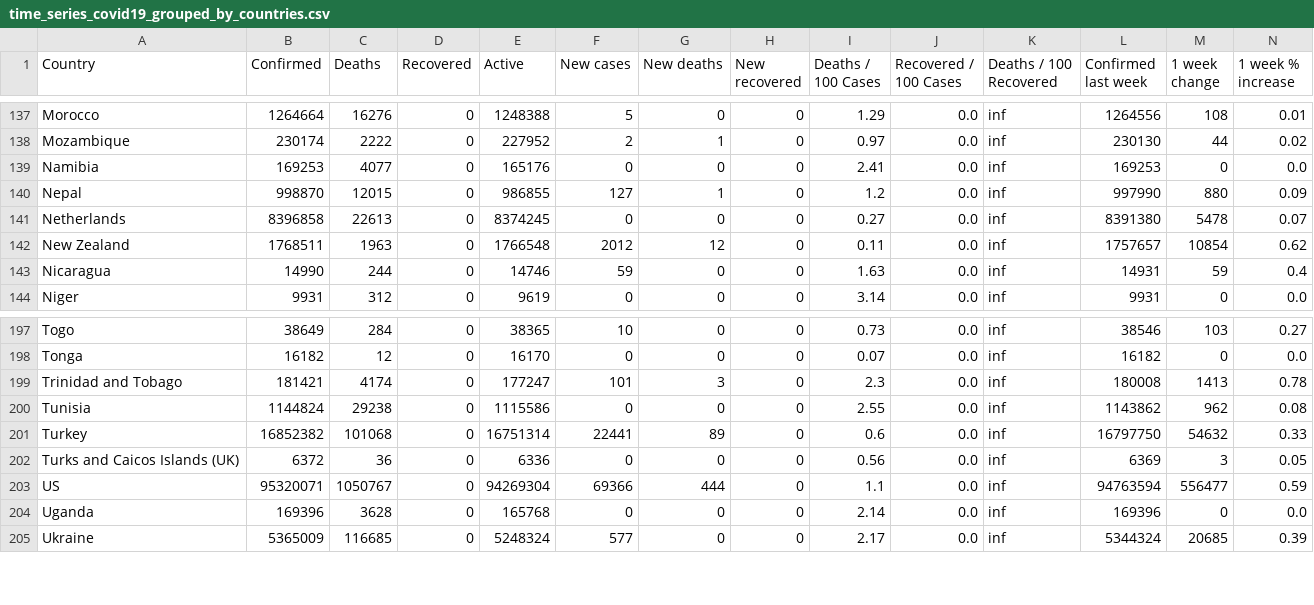
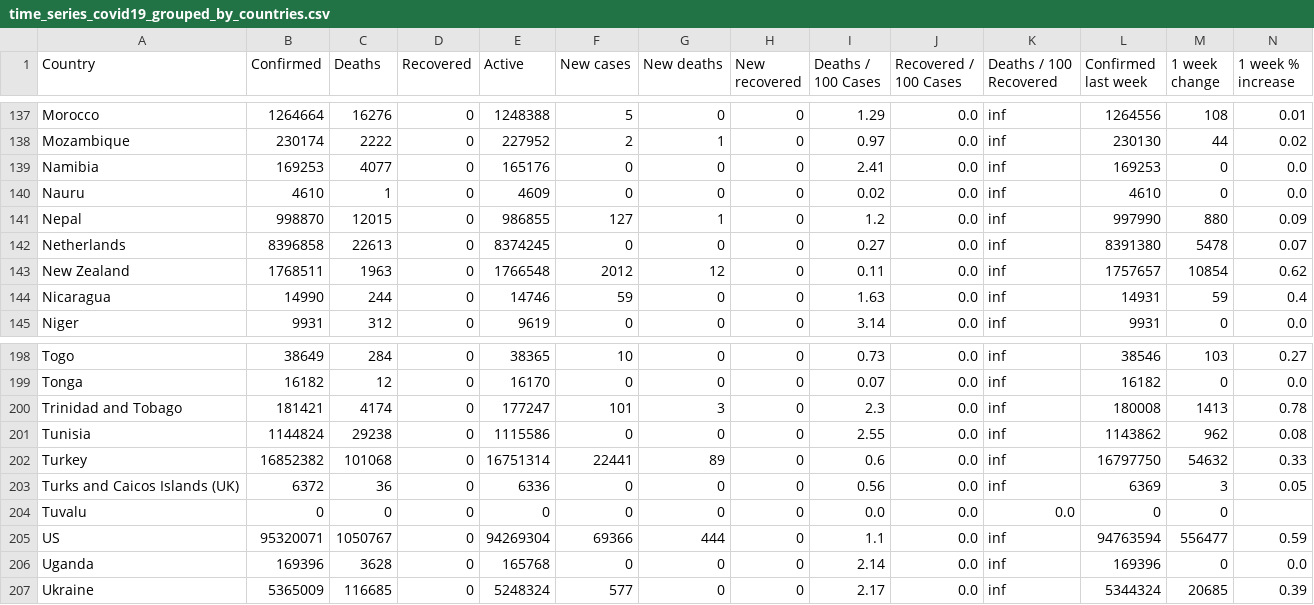
Before and after one commit to milanowicz/COVID-19-Dataset, a CSV file: data/jhu/time_series_covid19_grouped_by_countries.csv, drawn as a sheet; only a part is shown, gaps mark what is left out; rows hold the shown columns only; the diff names each change by its address in the sheet, - before the commit and + after, or states it on an @@ line.

Commit message:
Update data.

```diff
--- a/data/jhu/time_series_covid19_grouped_by_countries.csv
+++ b/data/jhu/time_series_covid19_grouped_by_countries.csv
+row 140: Nauru | 4610 | 1 | 0 | 4609 | 0 | 0 | 0 | 0.02 | 0.0 | inf | 4610 | 0 | 0.0
+row 204: Tuvalu | 0 | 0 | 0 | 0 | 0 | 0 | 0 | 0.0 | 0.0 | 0.0 | 0 | 0
```
Also changed, not shown: data/jhu/time_series_covid19_grouped_by_days.csv.
